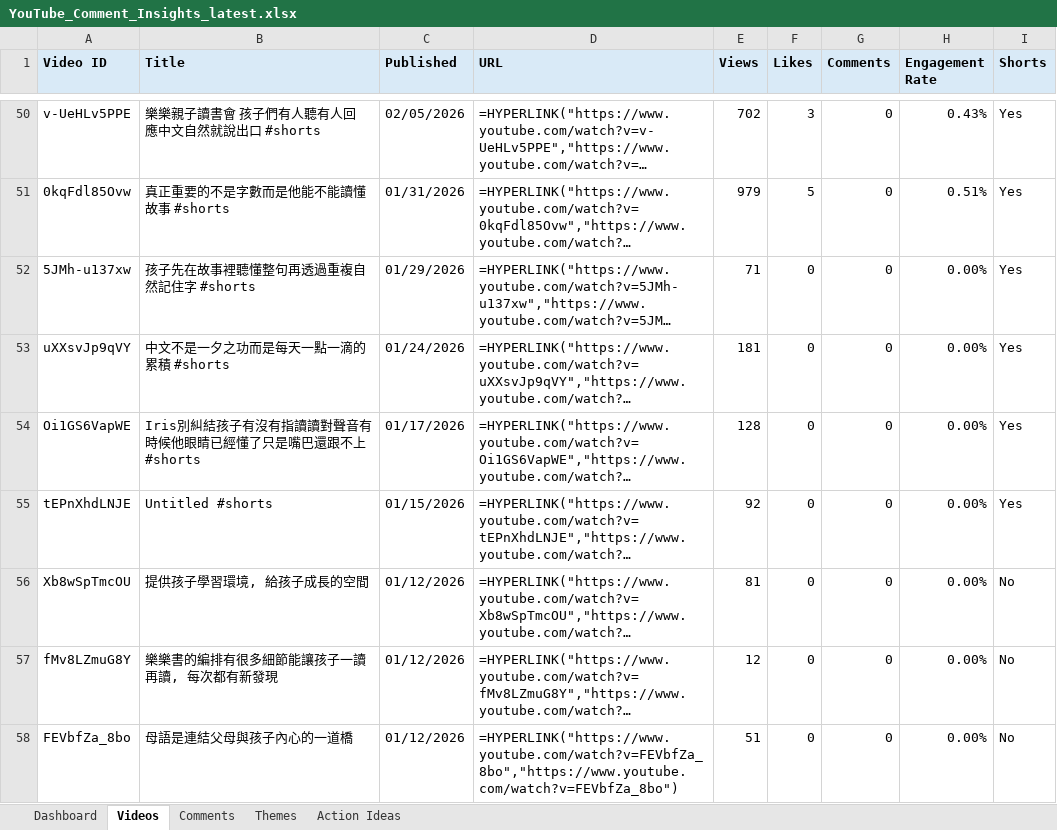
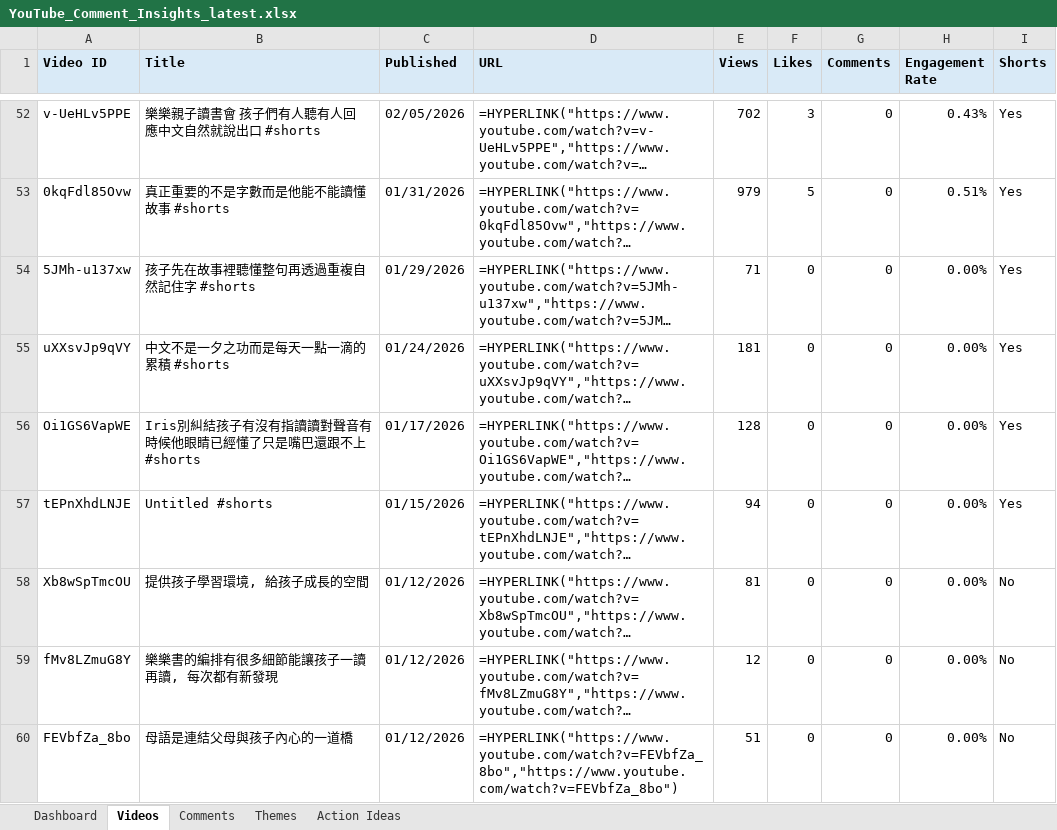
Before and after one commit to lelereaders/lele-youtube-dashboard, an Excel workbook: youtube_reports/YouTube_Comment_Insights_latest.xlsx, sheet Videos, drawn as a sheet; only a part is shown, gaps mark what is left out; long unchanged cells end in …; values as stored, in another font and other column widths than the file's, no borders; formulas without a stored value are shown as written; addresses are those after the commit; the diff covers the shown part only; the diff names each change by its address in the sheet, - before the commit and + after, or states it on an @@ line.

```diff
--- a/youtube_reports/YouTube_Comment_Insights_latest.xlsx (sheet Videos)
+++ b/youtube_reports/YouTube_Comment_Insights_latest.xlsx (sheet Videos)
-E57 (Views): 92
+E57 (Views): 94
```
Also changed, not shown: 2 added rows, 2 removed rows and 9 edited cells elsewhere in this sheet, sheet Dashboard, sheet Themes, 1 other file.
